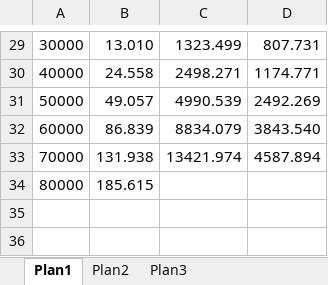
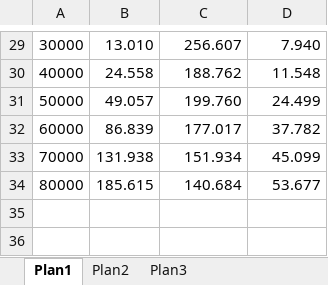
Before and after one commit to ED20141UFBA/ED2014, an Excel workbook: AnaliseComplexidade/grafico_Processos_5.5.xlsx, sheet Plan1, drawn as a sheet; only a part is shown, gaps mark what is left out; values as stored, in another font and other column widths than the file's, no borders; charts and pictures not drawn; the diff covers the shown part only; the diff names each change by its address in the sheet, - before the commit and + after, or states it on an @@ line.

```diff
--- a/AnaliseComplexidade/grafico_Processos_5.5.xlsx (sheet Plan1)
+++ b/AnaliseComplexidade/grafico_Processos_5.5.xlsx (sheet Plan1)
-C29: 1323.499
+C29: 256.607
-D29: 807.731
+D29: 7.940
-C30: 2498.271
+C30: 188.762
-D30: 1174.771
+D30: 11.548
-C31: 4990.539
+C31: 199.760
-D31: 2492.269
+D31: 24.499
-C32: 8834.079
+C32: 177.017
-D32: 3843.540
+D32: 37.782
-C33: 13421.974
+C33: 151.934
-D33: 4587.894
+D33: 45.099
-C34: (empty)
+C34: 140.684
-D34: (empty)
+D34: 53.677
```
Also changed, not shown: 1 added row, 1 removed row, 29 edited cells and cell formats elsewhere in this sheet, charts or pictures, 6 other files.
